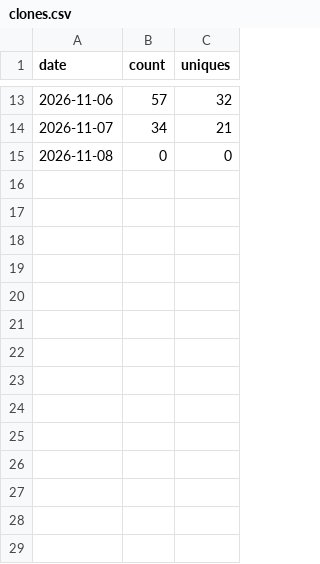
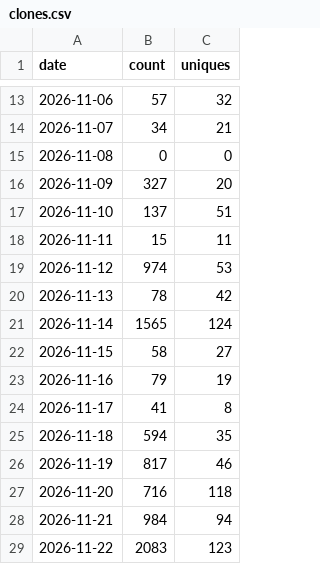
Before and after one commit to philpaz/recusal, a CSV file: clones.csv, drawn as a sheet; only a part is shown, gaps mark what is left out.

Commit message:
traffic: clones through 2026-11-22

```diff
--- a/clones.csv
+++ b/clones.csv
@@ -15 +15,15 @@ date,count,uniques
 2026-11-08,0,0
+2026-11-09,327,20
+2026-11-10,137,51
+2026-11-11,15,11
+2026-11-12,974,53
+2026-11-13,78,42
+2026-11-14,1565,124
+2026-11-15,58,27
+2026-11-16,79,19
+2026-11-17,41,8
+2026-11-18,594,35
+2026-11-19,817,46
+2026-11-20,716,118
+2026-11-21,984,94
+2026-11-22,2083,123
```
